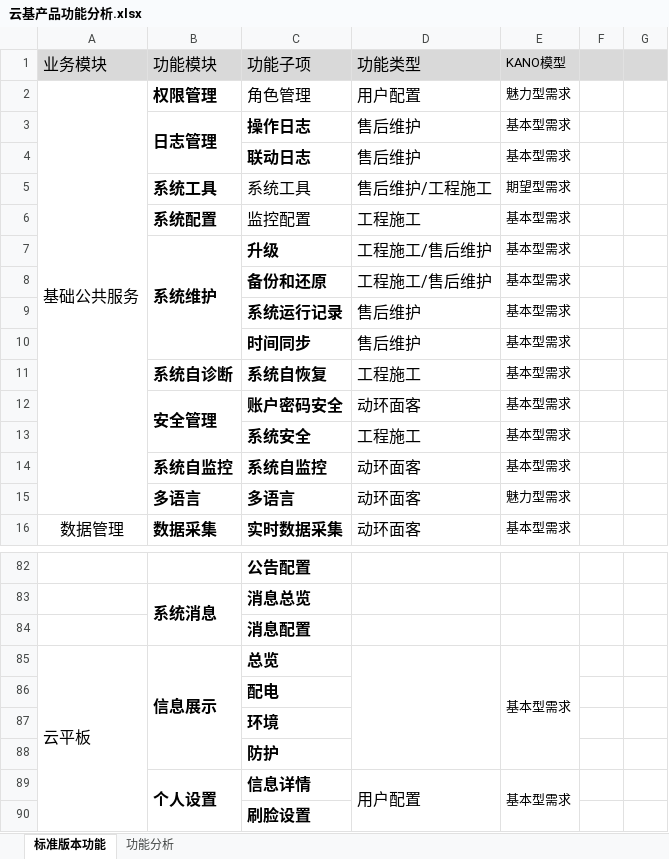
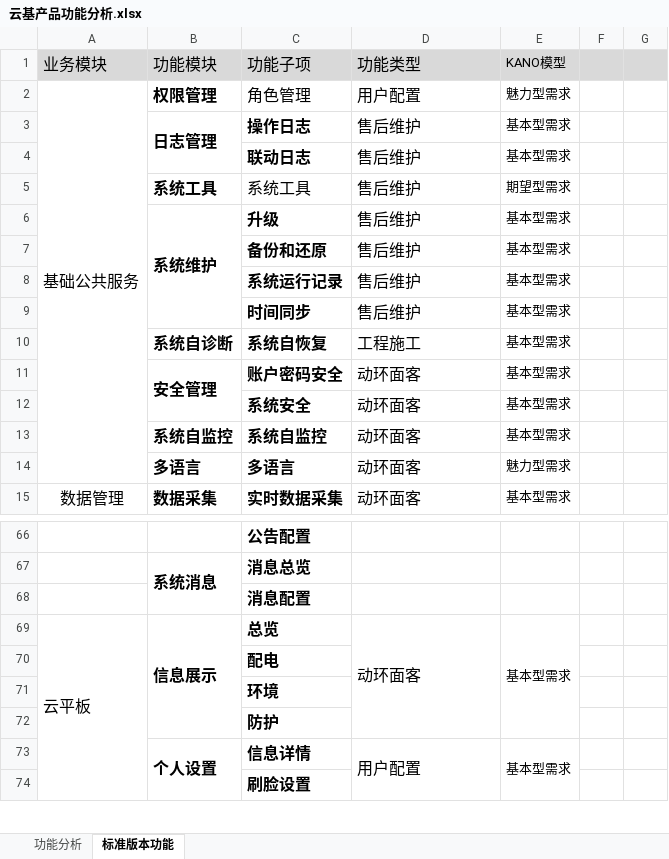
Before and after one commit to crisisjungle/yunjispecial, an Excel workbook: 云基产品功能分析.xlsx, sheet 标准版本功能, drawn as a sheet; only a part is shown, gaps mark what is left out; values as stored, in another font and other column widths than the file's, no borders; removed rows and columns are numbered as before the commit, all else as after; the diff covers the shown part only; the diff names each change by its address in the sheet, - before the commit and + after, or states it on an @@ line.

```diff
--- a/云基产品功能分析.xlsx (sheet 标准版本功能)
+++ b/云基产品功能分析.xlsx (sheet 标准版本功能)
@@ sheet tab order changed: 功能分析 | 标准版本功能 @@
-D5 (功能类型): 售后维护/工程施工
+D5 (功能类型): 售后维护
-row 6:  | 系统配置 | 监控配置 | 工程施工 | 基本型需求
-D6:D7 (功能类型): 工程施工/售后维护
+D6:D7 (功能类型): 售后维护
-D12 (功能类型): 工程施工
+D12 (功能类型): 动环面客
-D69 (功能类型): (empty)
+D69 (功能类型): 动环面客
```
Also changed, not shown: 15 removed rows, 3 edited cells and merged cells elsewhere in this sheet, sheet 功能分析, hidden cells, 云基功能分析.xlsx, 6 other files.
